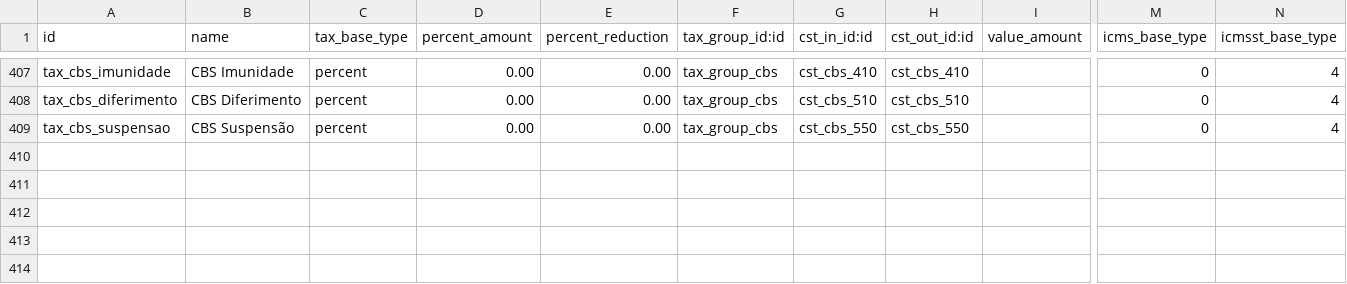
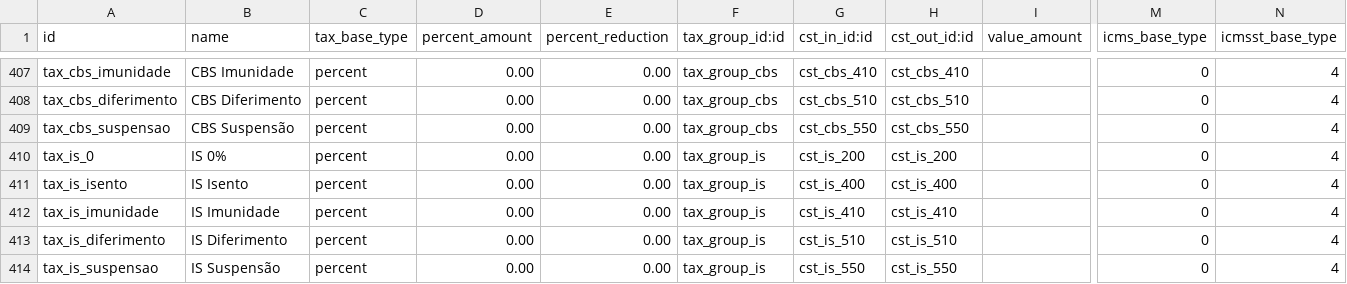
Before and after one commit to OCA/l10n-brazil, a CSV file: l10n_br_fiscal/data/l10n_br_fiscal.tax.csv, drawn as a sheet; only a part is shown, gaps mark what is left out; rows hold the shown columns only; the diff names each change by its address in the sheet, - before the commit and + after, or states it on an @@ line.

Commit message:
[IMP] l10n_br_fiscal: add IS on l10n_br_fiscal.tax.csv

```diff
--- a/l10n_br_fiscal/data/l10n_br_fiscal.tax.csv
+++ b/l10n_br_fiscal/data/l10n_br_fiscal.tax.csv
+row 410: tax_is_0 | IS 0% | percent | 0.00 | 0.00 | tax_group_is | cst_is_200 | cst_is_200 |  | 0 | 4
+row 411: tax_is_isento | IS Isento | percent | 0.00 | 0.00 | tax_group_is | cst_is_400 | cst_is_400 |  | 0 | 4
+row 412: tax_is_imunidade | IS Imunidade | percent | 0.00 | 0.00 | tax_group_is | cst_is_410 | cst_is_410 |  | 0 | 4
+row 413: tax_is_diferimento | IS Diferimento | percent | 0.00 | 0.00 | tax_group_is | cst_is_510 | cst_is_510 |  | 0 | 4
+row 414: tax_is_suspensao | IS Suspensão | percent | 0.00 | 0.00 | tax_group_is | cst_is_550 | cst_is_550 |  | 0 | 4
```
